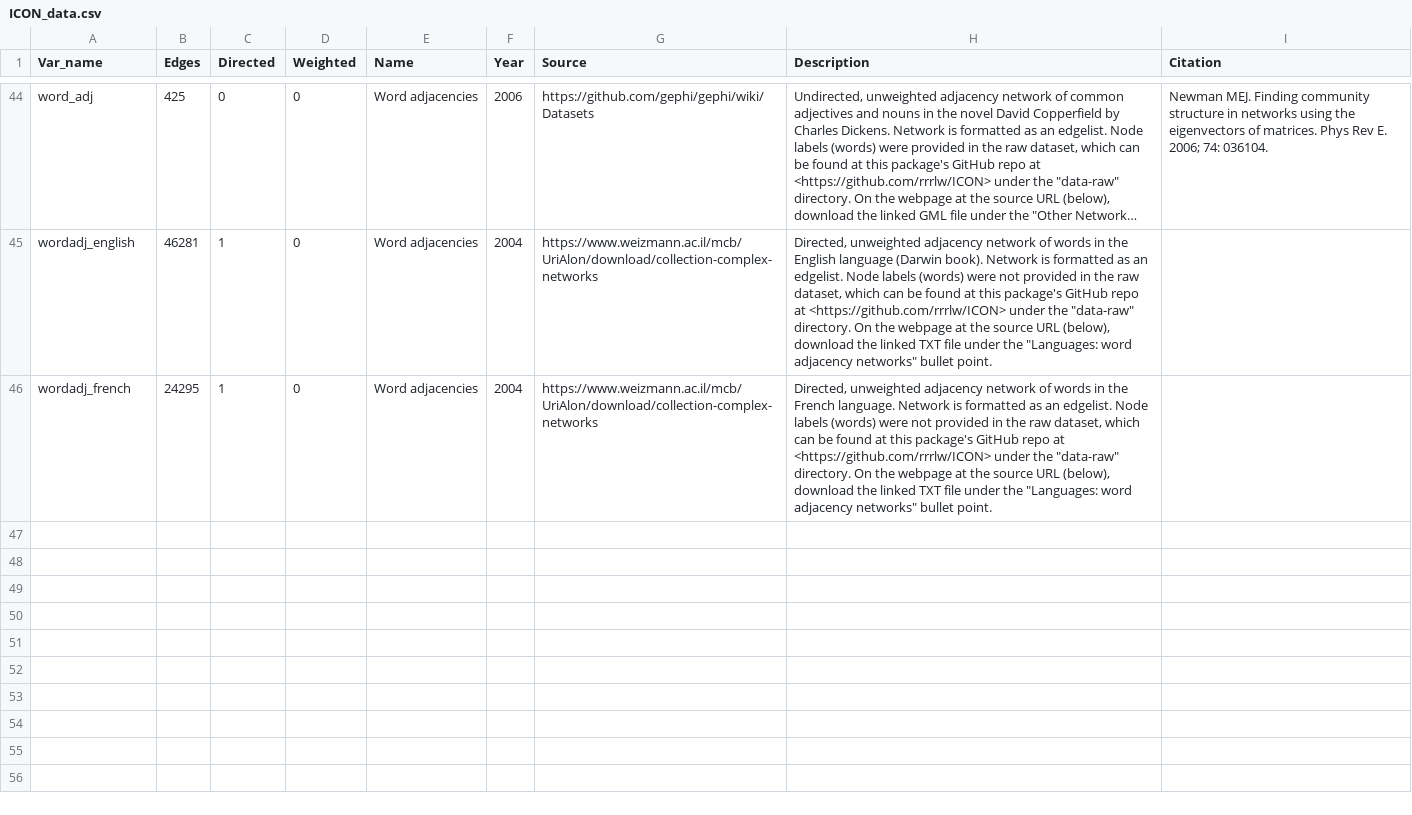
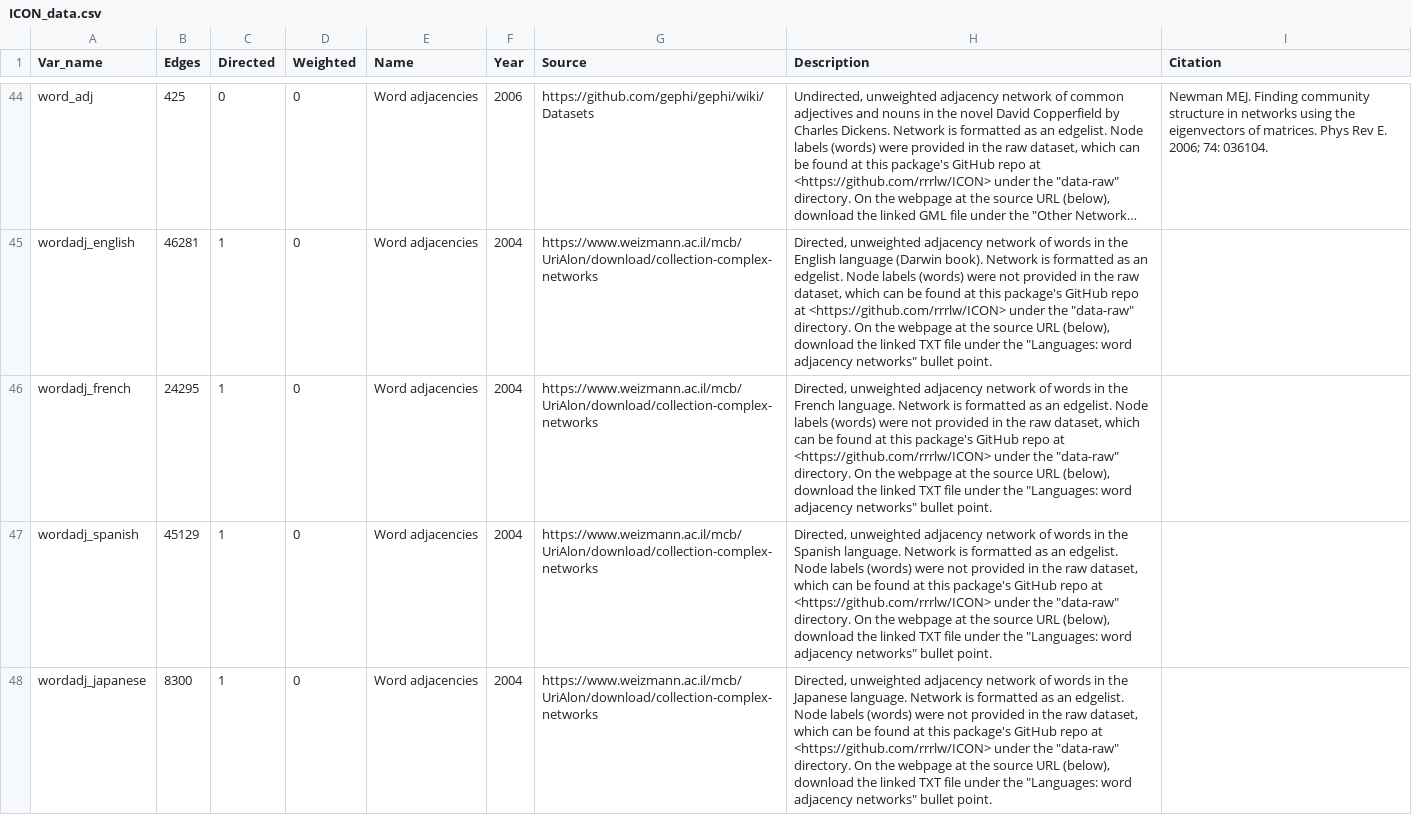
Before and after one commit to rrrlw/ICON, a CSV file: data-raw/ICON_data.csv, drawn as a sheet; only a part is shown, gaps mark what is left out; long unchanged cells end in …; the diff names each change by its address in the sheet, - before the commit and + after, or states it on an @@ line.

Commit message:
added wordadj_japanese and wordadj_spanish

```diff
--- a/data-raw/ICON_data.csv
+++ b/data-raw/ICON_data.csv
+row 47: wordadj_spanish | 45129 | 1 | 0 | Word adjacencies | 2004 | https://www.weizmann.ac.il/mcb/UriAlon/download/collection-complex-networks | Directed, unweighted adjacency network of words in the Spanish language. Network is formatted as an edgelist. Node labels (words) were not provided in the raw dataset, which can be found at this package's GitHub repo at <https://github.com/rrrlw/ICON> under the "data-raw" directory. On the webpage at the source URL (below), download the linked TXT file under the "Languages: word adjacency networks" bullet point.
+row 48: wordadj_japanese | 8300 | 1 | 0 | Word adjacencies | 2004 | https://www.weizmann.ac.il/mcb/UriAlon/download/collection-complex-networks | Directed, unweighted adjacency network of words in the Japanese language. Network is formatted as an edgelist. Node labels (words) were not provided in the raw dataset, which can be found at this package's GitHub repo at <https://github.com/rrrlw/ICON> under the "data-raw" directory. On the webpage at the source URL (below), download the linked TXT file under the "Languages: word adjacency networks" bullet point.
```
Also changed, not shown: 8 other files.
